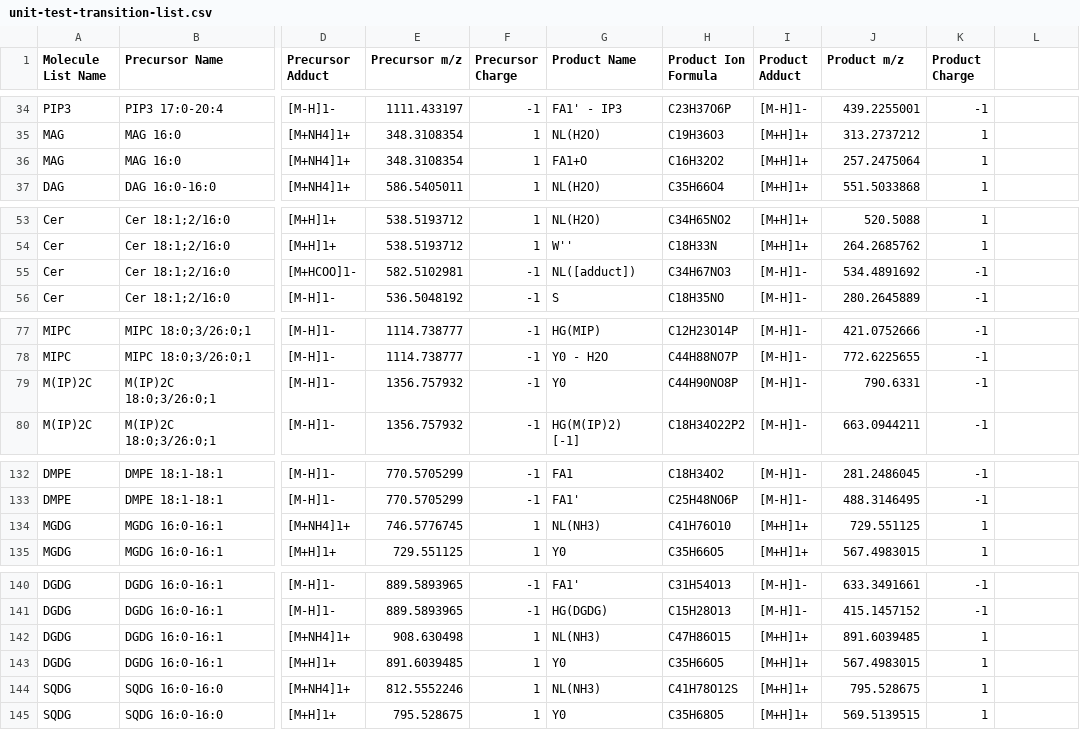
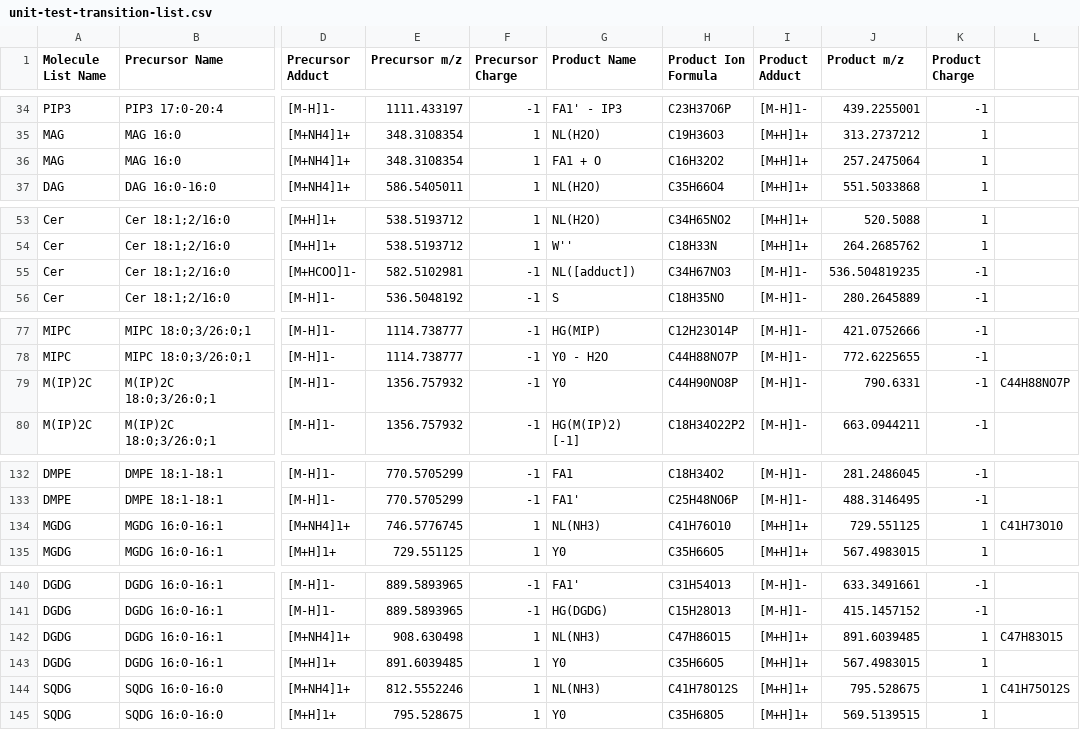
Before and after one commit to lifs-tools/lipidcreator, a CSV file: LipidCreator/data/unit-test-transition-list.csv, drawn as a sheet; only a part is shown, gaps mark what is left out; the diff covers the shown part only; the diff names each change by its address in the sheet, - before the commit and + after, or states it on an @@ line.

Commit message:
marking failing unit tests

```diff
--- a/LipidCreator/data/unit-test-transition-list.csv
+++ b/LipidCreator/data/unit-test-transition-list.csv
-G36 (Product Name): FA1+O
+G36 (Product Name): FA1 + O
-J55 (Product m/z): 534.4891692
+J55 (Product m/z): 536.504819235
-L79: (empty)
+L79: C44H88NO7P
-L134: (empty)
+L134: C41H73O10
-L142: (empty)
+L142: C47H83O15
-L144: (empty)
+L144: C41H75O12S
```
Also changed, not shown: 1 edited cell elsewhere in this file.
